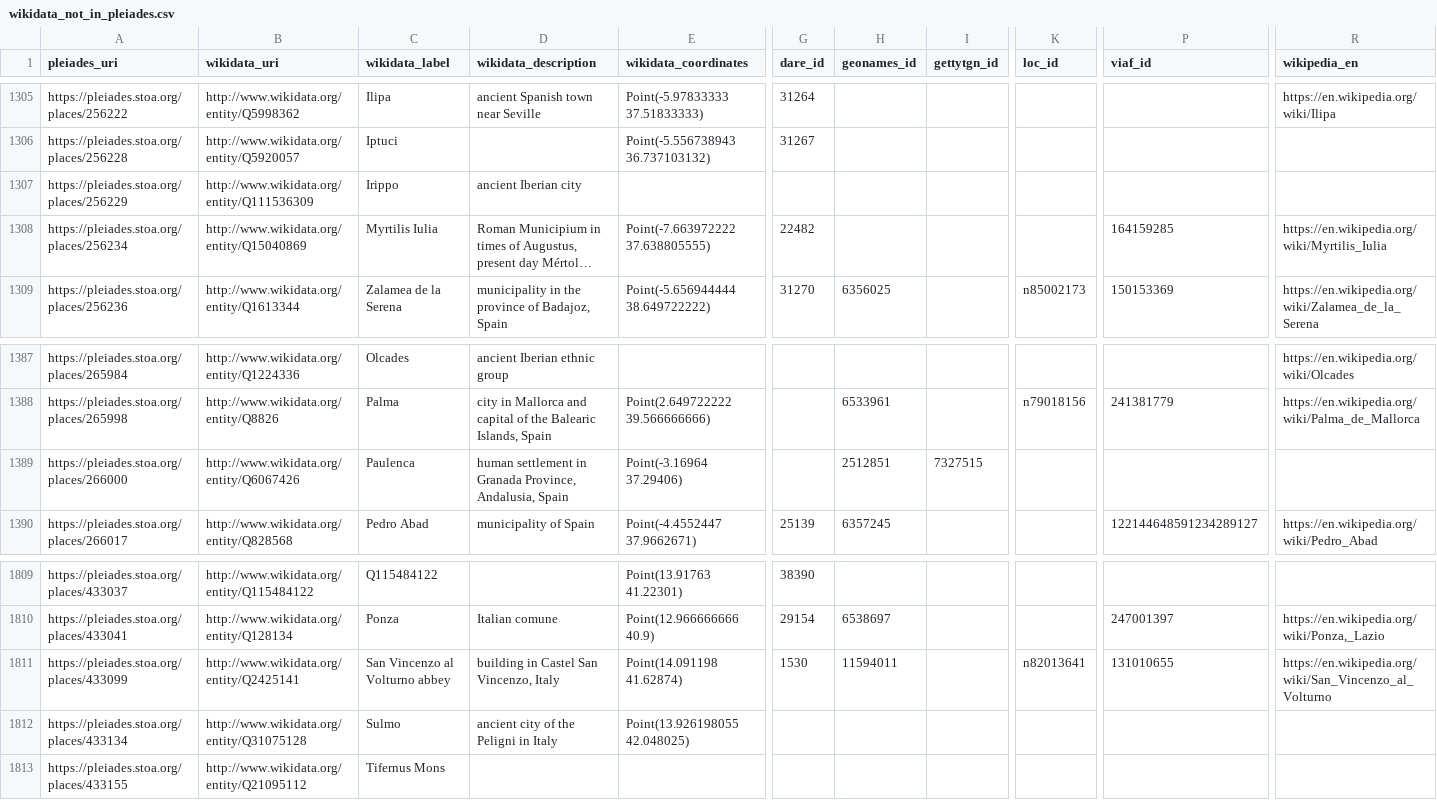
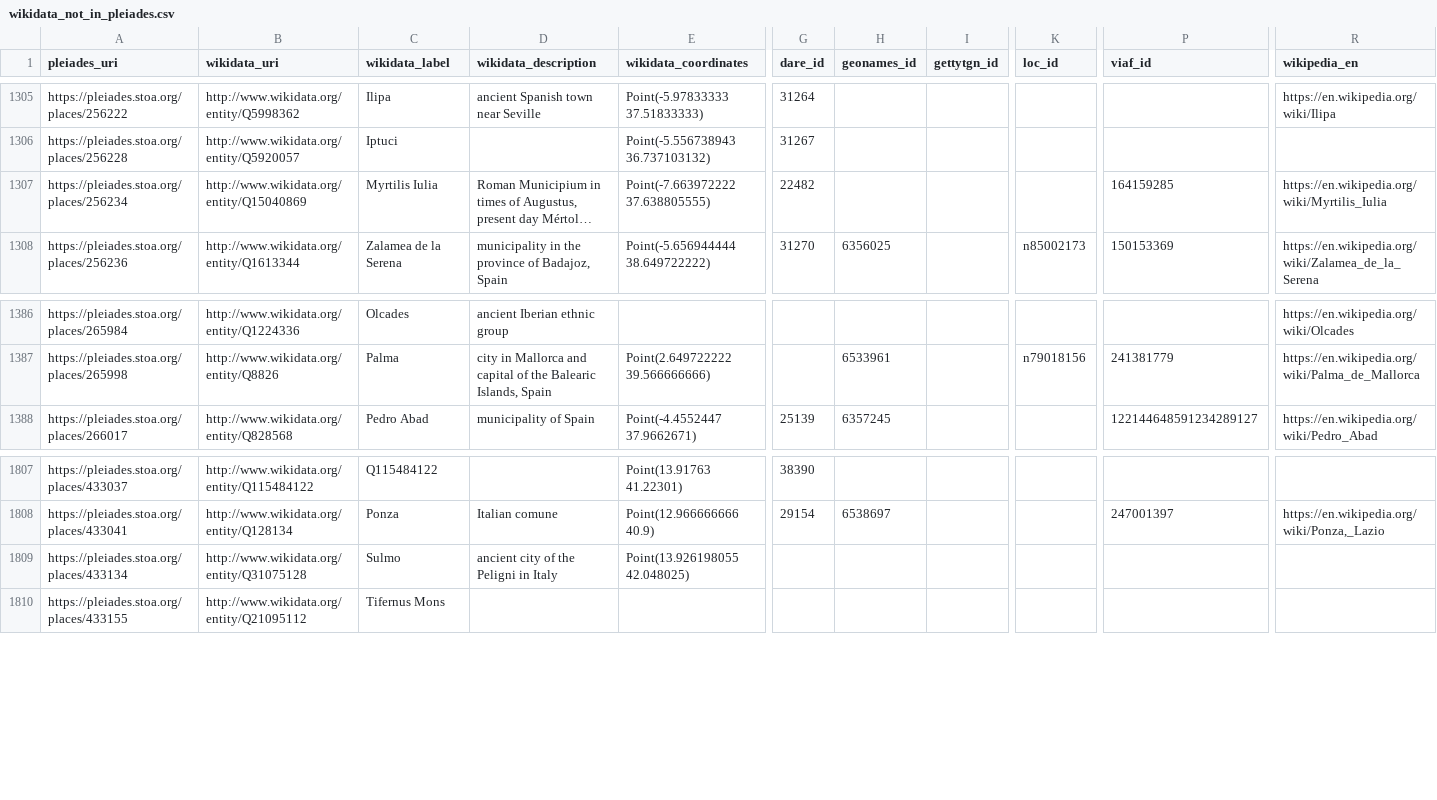
Before and after one commit to isawnyu/pleiades_wikidata, a CSV file: data/wikidata_not_in_pleiades.csv, drawn as a sheet; only a part is shown, gaps mark what is left out; long unchanged cells end in …; rows hold the shown columns only; the diff names each change by its address in the sheet, - before the commit and + after, or states it on an @@ line.

Commit message:
updated pleiades wikidata: 16,596 Wikidata entities include a Pleiades ID property and 10,988 Pleiades entities include a Wikidata ID property. Of these, 10,683 are mutual (bidirectional). There are: 3,817 Pleiades resources to which Wikidata links can be added after they are checked; 305 Wikidata items to which Pleiades IDs can be added after they are checked; 80 Wikidata items that each link to more than one Pleiades ID (violates the Wikidata 'single-value constraint'); and 1,829 Pleiades resources to each of which more than one Wikidata Item link (violates the Wikidata 'distinct-values constraint').

```diff
--- a/data/wikidata_not_in_pleiades.csv
+++ b/data/wikidata_not_in_pleiades.csv
-row 1307: https://pleiades.stoa.org/places/256229 | http://www.wikidata.org/entity/Q111536309 | Irippo | ancient Iberian city
-row 1389: https://pleiades.stoa.org/places/266000 | http://www.wikidata.org/entity/Q6067426 | Paulenca | human settlement in Granada Province, Andalusia, Spain | Point(-3.16964 37.29406) |  | 2512851 | 7327515
-row 1811: https://pleiades.stoa.org/places/433099 | http://www.wikidata.org/entity/Q2425141 | San Vincenzo al Volturno abbey | building in Castel San Vincenzo, Italy | Point(14.091198 41.62874) | 1530 | 11594011 |  | n82013641 | 131010655 | https://en.wikipedia.org/wiki/San_Vincenzo_al_Volturno
```
Also changed, not shown: data/pleiades_not_in_wikidata.csv, 1 other file.
